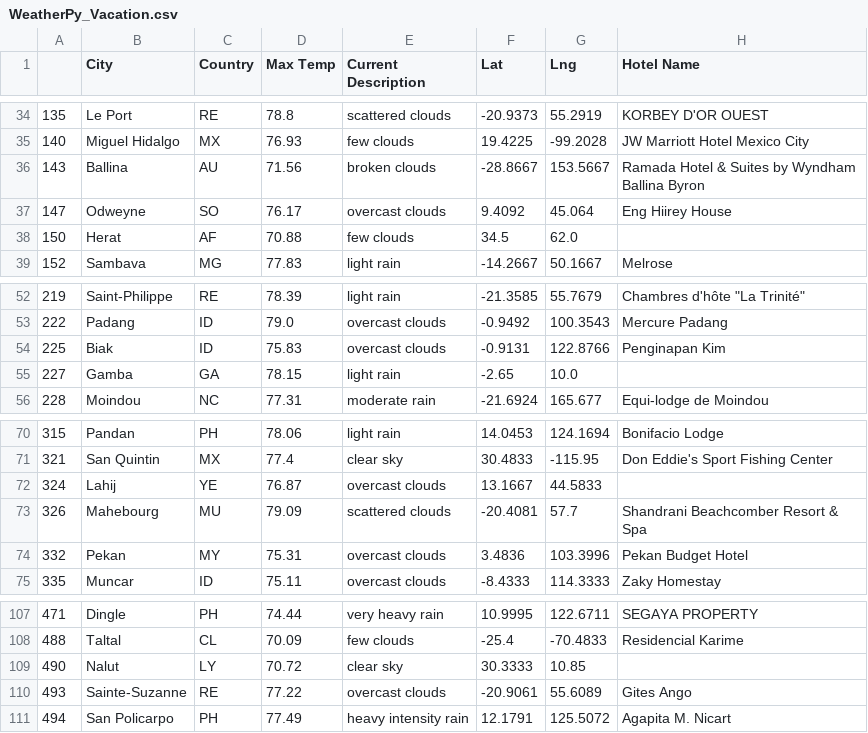
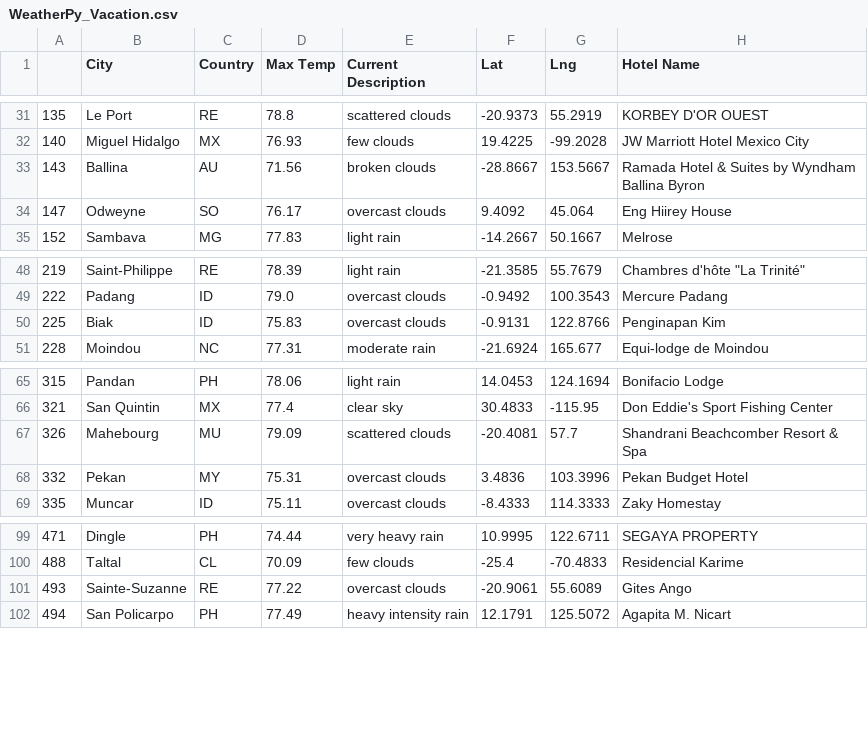
Before and after one commit to d-wiltshire/World_Weather_Analysis, a CSV file: Vacation_Search/WeatherPy_Vacation.csv, drawn as a sheet; only a part is shown, gaps mark what is left out; the diff covers the shown part only.

```diff
--- a/Vacation_Search/WeatherPy_Vacation.csv
+++ b/Vacation_Search/WeatherPy_Vacation.csv
@@ -37,3 +34,2 @@
 147,Odweyne,SO,76.17,overcast clouds,9.4092,45.064,Eng Hiirey House
-150,Herat,AF,70.88,few clouds,34.5,62.0,
 152,Sambava,MG,77.83,light rain,-14.2667,50.1667,Melrose
@@ -54,3 +50,2 @@
 225,Biak,ID,75.83,overcast clouds,-0.9131,122.8766,Penginapan Kim
-227,Gamba,GA,78.15,light rain,-2.65,10.0,
 228,Moindou,NC,77.31,moderate rain,-21.6924,165.677,Equi-lodge de Moindou
@@ -71,3 +66,2 @@
 321,San Quintin,MX,77.4,clear sky,30.4833,-115.95,Don Eddie's Sport Fishing Center
-324,Lahij,YE,76.87,overcast clouds,13.1667,44.5833,
 326,Mahebourg,MU,79.09,scattered clouds,-20.4081,57.7,Shandrani Beachcomber Resort & Spa
@@ -108,3 +100,2 @@
 488,Taltal,CL,70.09,few clouds,-25.4,-70.4833,Residencial Karime
-490,Nalut,LY,70.72,clear sky,30.3333,10.85,
 493,Sainte-Suzanne,RE,77.22,overcast clouds,-20.9061,55.6089,Gites Ango
```
Also changed, not shown: 7 removed rows and 1 edited cell elsewhere in this file, 1 other file.
